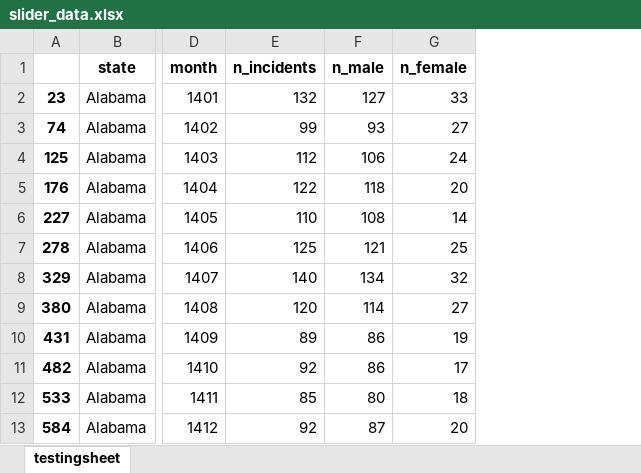
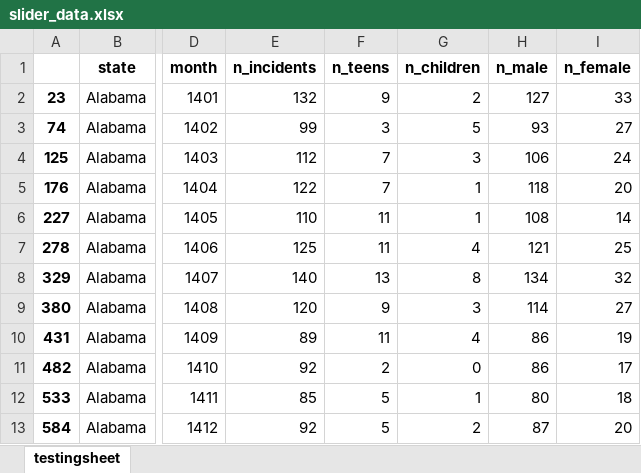
Before and after one commit to bartvanvulpen/DAV, an Excel workbook: datasets/slider_data.xlsx, sheet testingsheet, drawn as a sheet; only a part is shown, gaps mark what is left out; values as stored, in another font and other column widths than the file's, no borders; the diff names each change by its address in the sheet, - before the commit and + after, or states it on an @@ line.

Commit message:
added new sliders

```diff
--- a/datasets/slider_data.xlsx (sheet testingsheet)
+++ b/datasets/slider_data.xlsx (sheet testingsheet)
+column F (n_teens), rows 2-13: 9 | 3 | 7 | 7 | 11 | 11 | 13 | 9 | 11 | 2 | 5 | 5
+column G (n_children), rows 2-13: 2 | 5 | 3 | 1 | 1 | 4 | 8 | 3 | 4 | 0 | 1 | 2
```
Also changed, not shown: 6 other files.
